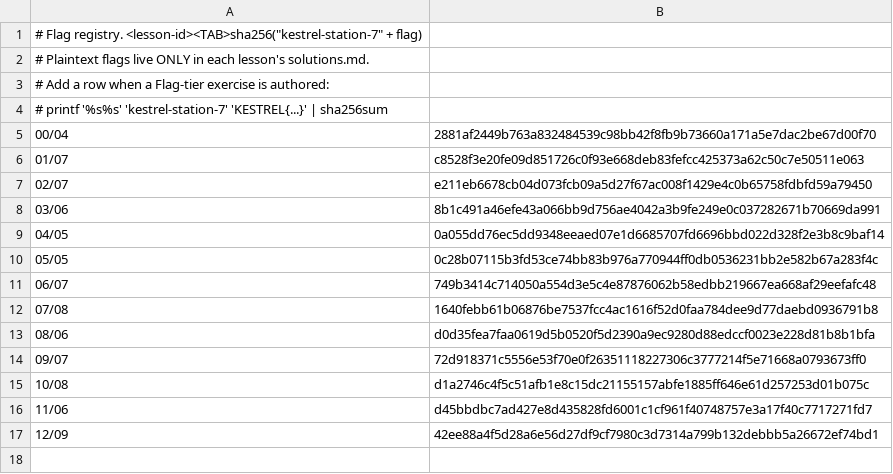
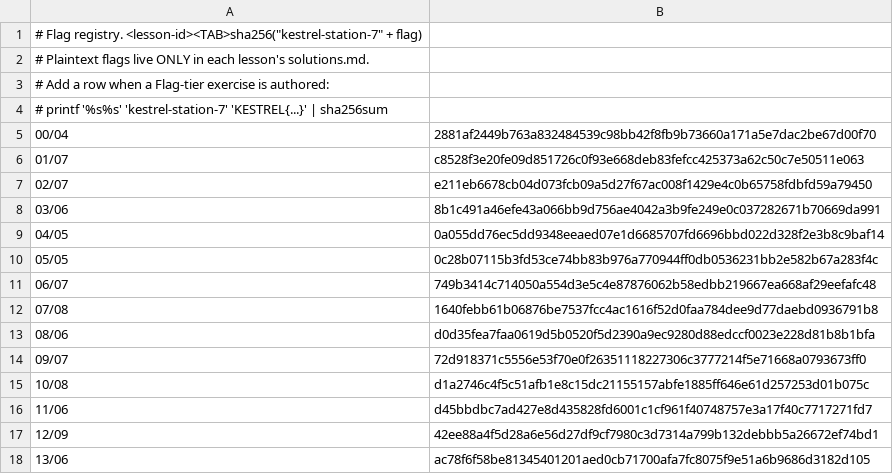
Before and after one commit to romeosarkar10x-teach/linux, a TSV file: container/flags.tsv, drawn as a sheet; the diff names each change by its address in the sheet, - before the commit and + after, or states it on an @@ line.

```diff
--- a/container/flags.tsv
+++ b/container/flags.tsv
+row 18: 13/06 | ac78f6f58be81345401201aed0cb71700afa7fc8075f9e51a6b9686d3182d105
```
Also changed, not shown: 7 other files.
